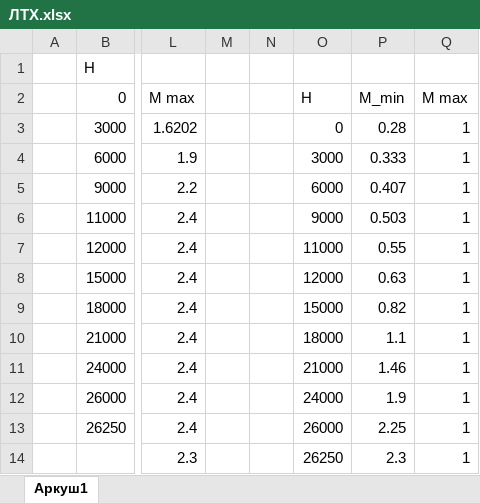
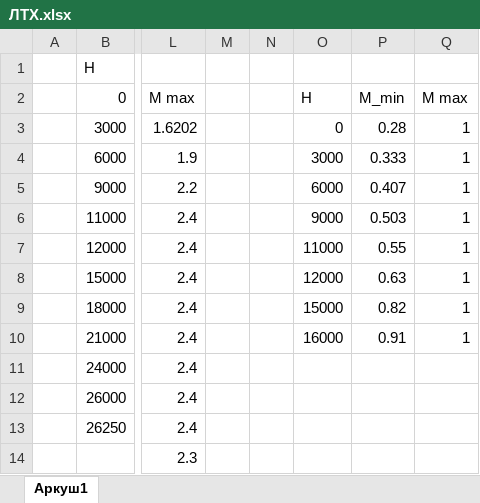
Before and after one commit to AlexBatya/Diploma, an Excel workbook: Данные/ЛТХ.xlsx, sheet Аркуш1, drawn as a sheet; only a part is shown, gaps mark what is left out; values as stored, in another font and other column widths than the file's, no borders; charts and pictures not drawn; the diff names each change by its address in the sheet, - before the commit and + after, or states it on an @@ line.

```diff
--- a/Данные/ЛТХ.xlsx (sheet Аркуш1)
+++ b/Данные/ЛТХ.xlsx (sheet Аркуш1)
-O10: 18000
+O10: 16000
-P10: 1.1
+P10: 0.91
-O11: 21000
+O11: (empty)
-P11: 1.46
+P11: (empty)
-Q11:Q14: 1
+Q11:Q14: (empty)
-O12: 24000
+O12: (empty)
-P12: 1.9
+P12: (empty)
-O13: 26000
+O13: (empty)
-P13: 2.25
+P13: (empty)
-O14: 26250
+O14: (empty)
-P14: 2.3
+P14: (empty)
```
Also changed, not shown: 11 other files.
